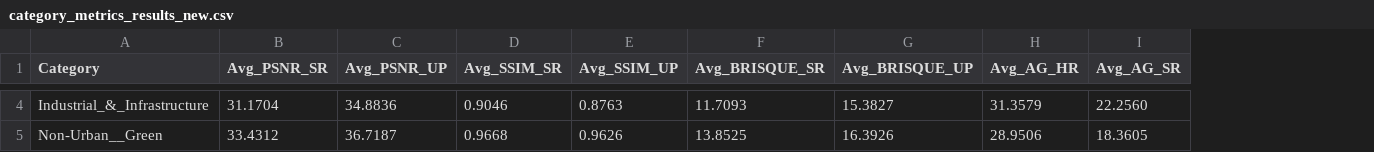
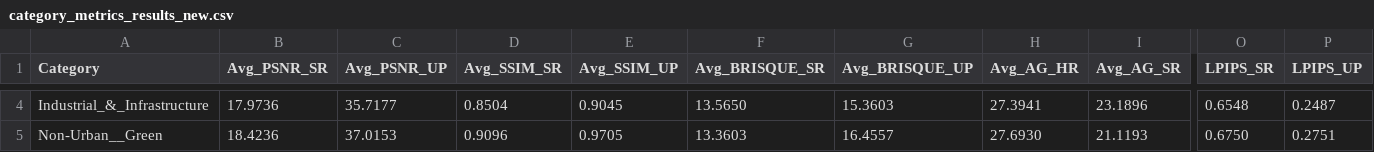
Before and after one commit to mixalismix-dr/SRGAN_CustomDataset, a CSV file: other scripts/category_metrics_results_new.csv, drawn as a sheet; only a part is shown, gaps mark what is left out; the diff covers the shown part only; the diff names each change by its address in the sheet, - before the commit and + after, or states it on an @@ line.

```diff
--- a/other scripts/category_metrics_results_new.csv
+++ b/other scripts/category_metrics_results_new.csv
+column O (LPIPS_SR), rows 4-5: 0.6548 | 0.6750
+column P (LPIPS_UP), rows 4-5: 0.2487 | 0.2751
-B4 (Avg_PSNR_SR): 31.1704
+B4 (Avg_PSNR_SR): 17.9736
-C4 (Avg_PSNR_UP): 34.8836
+C4 (Avg_PSNR_UP): 35.7177
-D4 (Avg_SSIM_SR): 0.9046
+D4 (Avg_SSIM_SR): 0.8504
-E4 (Avg_SSIM_UP): 0.8763
+E4 (Avg_SSIM_UP): 0.9045
-F4 (Avg_BRISQUE_SR): 11.7093
+F4 (Avg_BRISQUE_SR): 13.5650
-G4 (Avg_BRISQUE_UP): 15.3827
+G4 (Avg_BRISQUE_UP): 15.3603
-H4 (Avg_AG_HR): 31.3579
+H4 (Avg_AG_HR): 27.3941
-I4 (Avg_AG_SR): 22.2560
+I4 (Avg_AG_SR): 23.1896
-B5 (Avg_PSNR_SR): 33.4312
+B5 (Avg_PSNR_SR): 18.4236
-C5 (Avg_PSNR_UP): 36.7187
+C5 (Avg_PSNR_UP): 37.0153
-D5 (Avg_SSIM_SR): 0.9668
+D5 (Avg_SSIM_SR): 0.9096
-E5 (Avg_SSIM_UP): 0.9626
+E5 (Avg_SSIM_UP): 0.9705
-F5 (Avg_BRISQUE_SR): 13.8525
+F5 (Avg_BRISQUE_SR): 13.3603
-G5 (Avg_BRISQUE_UP): 16.3926
+G5 (Avg_BRISQUE_UP): 16.4557
-H5 (Avg_AG_HR): 28.9506
+H5 (Avg_AG_HR): 27.6930
-I5 (Avg_AG_SR): 18.3605
+I5 (Avg_AG_SR): 21.1193
```
Also changed, not shown: 36 edited cells elsewhere in this file, 7 other files.
